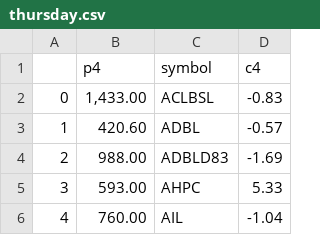
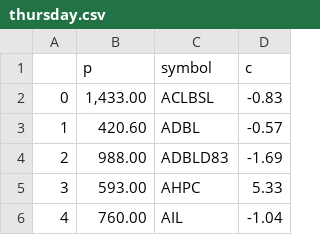
Before and after one commit to tempervisuals/csv, a CSV file: thursday.csv, drawn as a sheet; only a part is shown.

Commit message:
Update thursday.csv

```diff
--- a/thursday.csv
+++ b/thursday.csv
@@ -1,2 +1,2 @@
-,p4,symbol,c4
+,p,symbol,c
 0,"1,433.00",ACLBSL,-0.83
```
